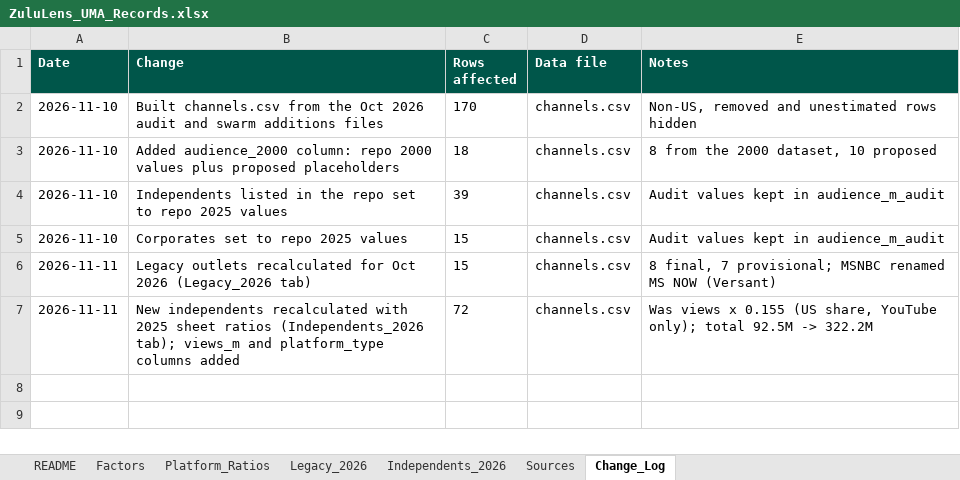
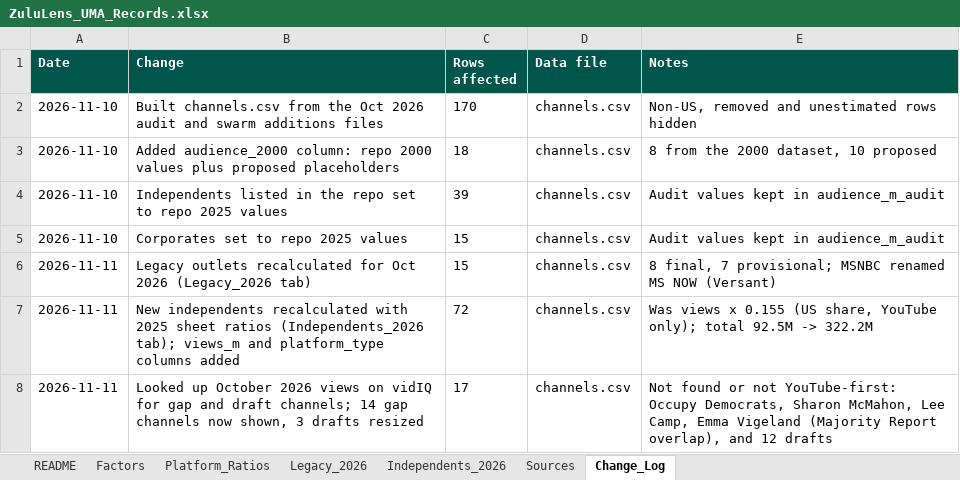
Before and after one commit to vibol-zulu/zululens-timeline, an Excel workbook: ZuluLens_UMA_Records.xlsx, sheet Change_Log, drawn as a sheet; values as stored, in another font and other column widths than the file's, no borders; the diff names each change by its address in the sheet, - before the commit and + after, or states it on an @@ line.

```diff
--- a/ZuluLens_UMA_Records.xlsx (sheet Change_Log)
+++ b/ZuluLens_UMA_Records.xlsx (sheet Change_Log)
+row 8: 2026-11-11 | Looked up October 2026 views on vidIQ for gap and draft channels; 14 gap channels now shown, 3 drafts resized | 17 | channels.csv | Not found or not YouTube-first: Occupy Democrats, Sharon McMahon, Lee Camp, Emma Vigeland (Majority Report overlap), and 12 drafts
```
Also changed, not shown: sheet Independents_2026, formulas that keep their value, 1 other file.
